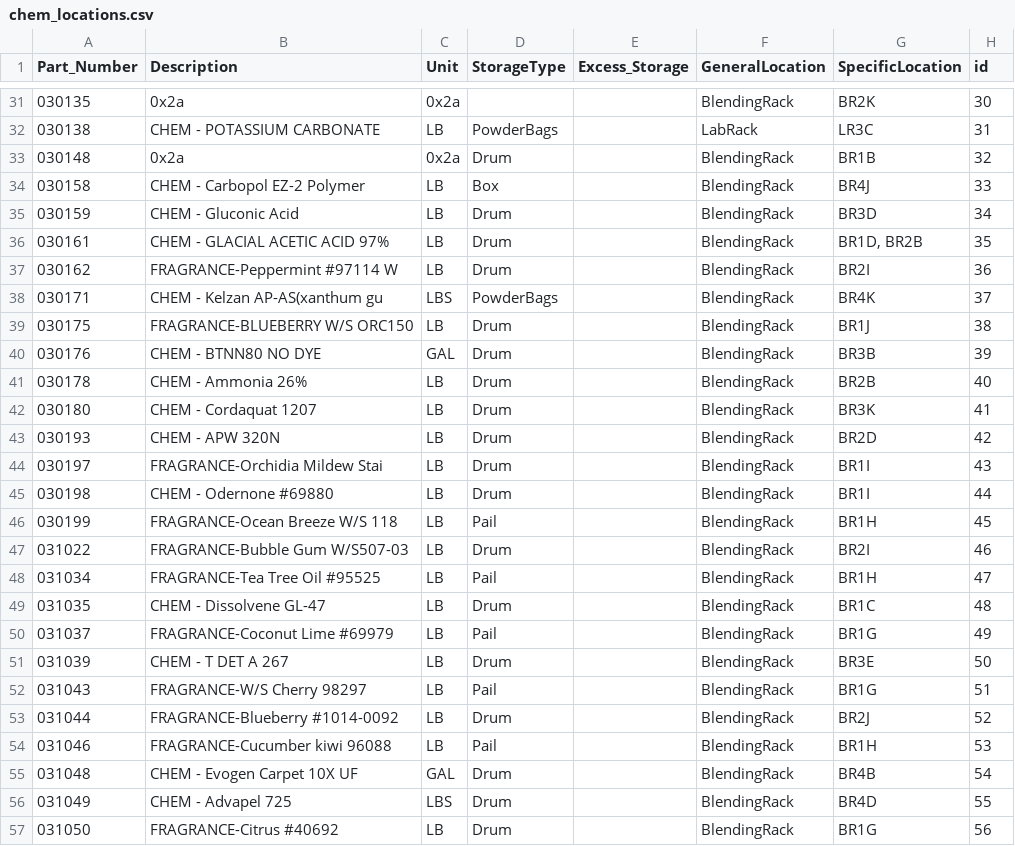
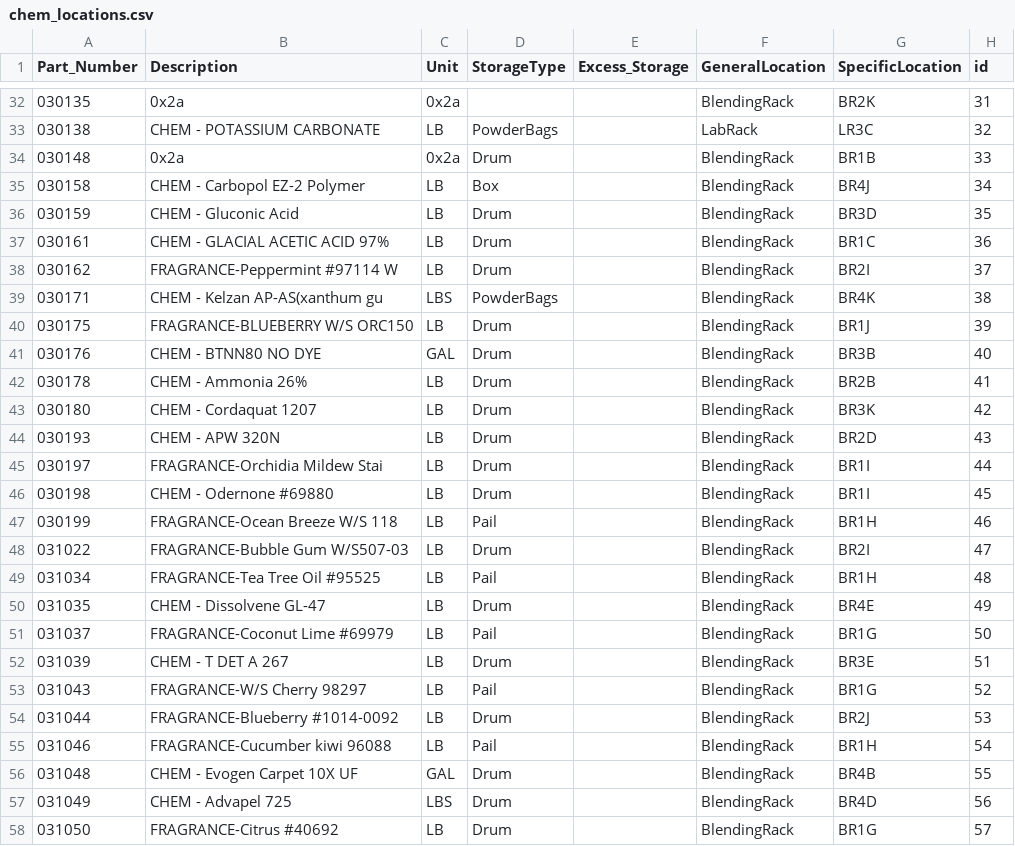
Before and after one commit to ParkerMedlin/kpk-app, a CSV file: db_imports/chem_locations.csv, drawn as a sheet; only a part is shown, gaps mark what is left out; the diff covers the shown part only.

```diff
--- a/db_imports/chem_locations.csv
+++ b/db_imports/chem_locations.csv
@@ -31,27 +32,27 @@ Part_Number,Description,Unit,StorageType,Excess_Storage,GeneralLocation,Specific
-030135,0x2a,0x2a,,,BlendingRack,BR2K,30
-030138,CHEM - POTASSIUM  CARBONATE,LB,PowderBags,,LabRack,LR3C,31
-030148,0x2a,0x2a,Drum,,BlendingRack,BR1B,32
-030158,CHEM - Carbopol EZ-2 Polymer,LB,Box,,BlendingRack,BR4J,33
-030159,CHEM - Gluconic Acid,LB,Drum,,BlendingRack,BR3D,34
-030161,CHEM - GLACIAL ACETIC ACID 97%,LB,Drum,,BlendingRack,"BR1D, BR2B",35
-030162,FRAGRANCE-Peppermint #97114  W,LB,Drum,,BlendingRack,BR2I,36
-030171,CHEM - Kelzan AP-AS(xanthum gu,LBS,PowderBags,,BlendingRack,BR4K,37
-030175,FRAGRANCE-BLUEBERRY W/S ORC150,LB,Drum,,BlendingRack,BR1J,38
-030176,CHEM - BTNN80 NO DYE,GAL,Drum,,BlendingRack,BR3B,39
-030178,CHEM - Ammonia 26%,LB,Drum,,BlendingRack,BR2B,40
-030180,CHEM - Cordaquat 1207,LB,Drum,,BlendingRack,BR3K,41
-030193,CHEM - APW 320N,LB,Drum,,BlendingRack,BR2D,42
-030197,FRAGRANCE-Orchidia Mildew Stai,LB,Drum,,BlendingRack,BR1I,43
-030198,CHEM - Odernone #69880,LB,Drum,,BlendingRack,BR1I,44
-030199,FRAGRANCE-Ocean Breeze W/S 118,LB,Pail,,BlendingRack,BR1H,45
-031022,FRAGRANCE-Bubble Gum W/S507-03,LB,Drum,,BlendingRack,BR2I,46
-031034,FRAGRANCE-Tea Tree Oil #95525,LB,Pail,,BlendingRack,BR1H,47
-031035,CHEM - Dissolvene GL-47,LB,Drum,,BlendingRack,BR1C,48
-031037,FRAGRANCE-Coconut Lime #69979,LB,Pail,,BlendingRack,BR1G,49
-031039,CHEM - T DET A 267,LB,Drum,,BlendingRack,BR3E,50
-031043,FRAGRANCE-W/S Cherry 98297,LB,Pail,,BlendingRack,BR1G,51
-031044,FRAGRANCE-Blueberry #1014-0092,LB,Drum,,BlendingRack,BR2J,52
-031046,FRAGRANCE-Cucumber kiwi 96088,LB,Pail,,BlendingRack,BR1H,53
-031048,CHEM - Evogen Carpet 10X UF,GAL,Drum,,BlendingRack,BR4B,54
-031049,CHEM - Advapel 725,LBS,Drum,,BlendingRack,BR4D,55
-031050,FRAGRANCE-Citrus #40692,LB,Drum,,BlendingRack,BR1G,56
+030135,0x2a,0x2a,,,BlendingRack,BR2K,31
+030138,CHEM - POTASSIUM  CARBONATE,LB,PowderBags,,LabRack,LR3C,32
+030148,0x2a,0x2a,Drum,,BlendingRack,BR1B,33
+030158,CHEM - Carbopol EZ-2 Polymer,LB,Box,,BlendingRack,BR4J,34
+030159,CHEM - Gluconic Acid,LB,Drum,,BlendingRack,BR3D,35
+030161,CHEM - GLACIAL ACETIC ACID 97%,LB,Drum,,BlendingRack,BR1C,36
+030162,FRAGRANCE-Peppermint #97114  W,LB,Drum,,BlendingRack,BR2I,37
+030171,CHEM - Kelzan AP-AS(xanthum gu,LBS,PowderBags,,BlendingRack,BR4K,38
+030175,FRAGRANCE-BLUEBERRY W/S ORC150,LB,Drum,,BlendingRack,BR1J,39
+030176,CHEM - BTNN80 NO DYE,GAL,Drum,,BlendingRack,BR3B,40
+030178,CHEM - Ammonia 26%,LB,Drum,,BlendingRack,BR2B,41
+030180,CHEM - Cordaquat 1207,LB,Drum,,BlendingRack,BR3K,42
+030193,CHEM - APW 320N,LB,Drum,,BlendingRack,BR2D,43
+030197,FRAGRANCE-Orchidia Mildew Stai,LB,Drum,,BlendingRack,BR1I,44
+030198,CHEM - Odernone #69880,LB,Drum,,BlendingRack,BR1I,45
+030199,FRAGRANCE-Ocean Breeze W/S 118,LB,Pail,,BlendingRack,BR1H,46
+031022,FRAGRANCE-Bubble Gum W/S507-03,LB,Drum,,BlendingRack,BR2I,47
+031034,FRAGRANCE-Tea Tree Oil #95525,LB,Pail,,BlendingRack,BR1H,48
+031035,CHEM - Dissolvene GL-47,LB,Drum,,BlendingRack,BR4E,49
+031037,FRAGRANCE-Coconut Lime #69979,LB,Pail,,BlendingRack,BR1G,50
+031039,CHEM - T DET A 267,LB,Drum,,BlendingRack,BR3E,51
+031043,FRAGRANCE-W/S Cherry 98297,LB,Pail,,BlendingRack,BR1G,52
+031044,FRAGRANCE-Blueberry #1014-0092,LB,Drum,,BlendingRack,BR2J,53
+031046,FRAGRANCE-Cucumber kiwi 96088,LB,Pail,,BlendingRack,BR1H,54
+031048,CHEM - Evogen Carpet 10X UF,GAL,Drum,,BlendingRack,BR4B,55
+031049,CHEM - Advapel 725,LBS,Drum,,BlendingRack,BR4D,56
+031050,FRAGRANCE-Citrus #40692,LB,Drum,,BlendingRack,BR1G,57
```
Also changed, not shown: 2 added rows, 2 removed rows and 115 edited cells elsewhere in this file, db_imports/BM_BillHeader.csv, db_imports/hx_sched.csv, 8 other files.
